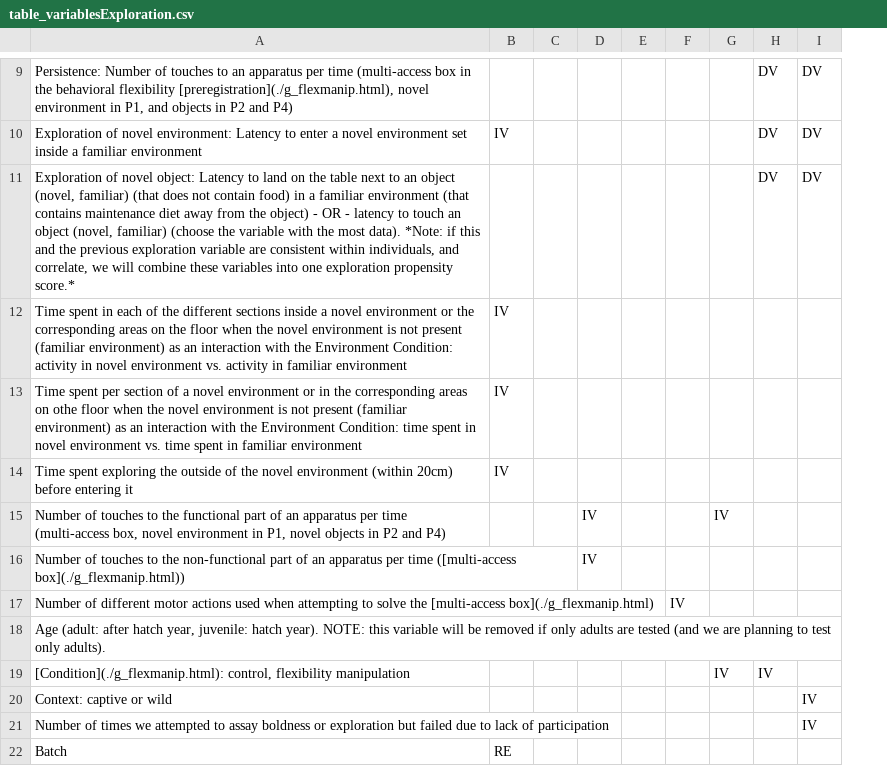
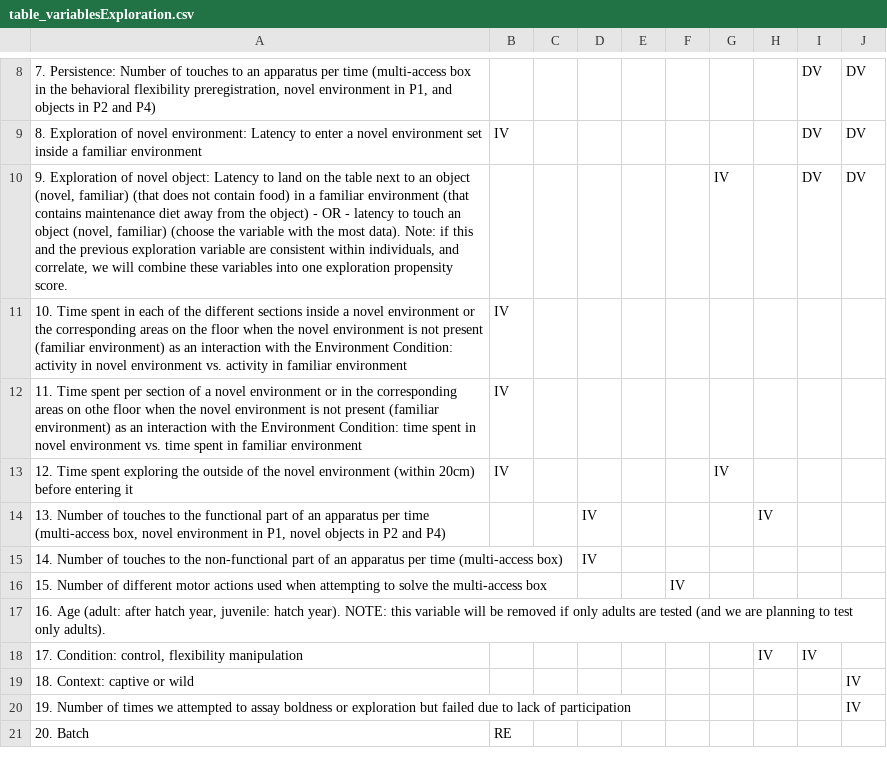
Before and after one commit to corinalogan/grackles, a CSV file: Files/Preregistrations/table_variablesExploration.csv, drawn as a sheet; only a part is shown, gaps mark what is left out; removed rows and columns are numbered as before the commit, all else as after; the diff covers the shown part only; the diff names each change by its address in the sheet, - before the commit and + after, or states it on an @@ line.

Commit message:
working on converting DV & IV text into a table

```diff
--- a/Files/Preregistrations/table_variablesExploration.csv
+++ b/Files/Preregistrations/table_variablesExploration.csv
-column A, rows 9-22: Persistence: Number of touches to an apparatus per time (multi-access box in the behavioral flexibility [preregistration](./g_flexmanip.html), novel environment in P1, and objects in P2 and P4) | Exploration of novel environment: Latency to enter a novel environment set inside a familiar environment | Exploration of novel object: Latency to land on the table next to an object (novel, familiar) (that does not contain food) in a familiar environment (that contains maintenance diet away from the object) - OR - latency to touch an object (novel, familiar) (choose the variable with the most data). *Note: if this and the previous exploration variable are consistent within individuals, and correlate, we will combine these variables into one exploration propensity score.* | Time spent in each of the different sections inside a novel environment or the corresponding areas on the floor when the novel environment is not present (familiar environment) as an interaction with the Environment Condition: activity in novel environment vs. activity in familiar environment | Time spent per section of a novel environment or in the corresponding areas on othe floor when the novel environment is not present (familiar environment) as an interaction with the Environment Condition: time spent in novel environment vs. time spent in familiar environment | Time spent exploring the outside of the novel environment (within 20cm) before entering it | Number of touches to the functional part of an apparatus per time (multi-access box, novel environment in P1, novel objects in P2 and P4) | Number of touches to the non-functional part of an apparatus per time ([multi-access box](./g_flexmanip.html)) | Number of different motor actions used when attempting to solve the [multi-access box](./g_flexmanip.html) | Age (adult: after hatch year, juvenile: hatch year). NOTE: this variable will be removed if only adults are tested (and we are planning to test only adults). | [Condition](./g_flexmanip.html): control, flexibility manipulation | Context: captive or wild | Number of times we attempted to assay boldness or exploration but failed due to lack of participation | Batch
+column A, rows 8-21: 7. Persistence: Number of touches to an apparatus per time (multi-access box in the behavioral flexibility preregistration, novel environment in P1, and objects in P2 and P4) | 8. Exploration of novel environment: Latency to enter a novel environment set inside a familiar environment | 9. Exploration of novel object: Latency to land on the table next to an object (novel, familiar) (that does not contain food) in a familiar environment (that contains maintenance diet away from the object) - OR - latency to touch an object (novel, familiar) (choose the variable with the most data). Note: if this and the previous exploration variable are consistent within individuals, and correlate, we will combine these variables into one exploration propensity score. | 10. Time spent in each of the different sections inside a novel environment or the corresponding areas on the floor when the novel environment is not present (familiar environment) as an interaction with the Environment Condition: activity in novel environment vs. activity in familiar environment | 11. Time spent per section of a novel environment or in the corresponding areas on othe floor when the novel environment is not present (familiar environment) as an interaction with the Environment Condition: time spent in novel environment vs. time spent in familiar environment | 12. Time spent exploring the outside of the novel environment (within 20cm) before entering it | 13. Number of touches to the functional part of an apparatus per time (multi-access box, novel environment in P1, novel objects in P2 and P4) | 14. Number of touches to the non-functional part of an apparatus per time (multi-access box) | 15. Number of different motor actions used when attempting to solve the multi-access box | 16. Age (adult: after hatch year, juvenile: hatch year). NOTE: this variable will be removed if only adults are tested (and we are planning to test only adults). | 17. Condition: control, flexibility manipulation | 18. Context: captive or wild | 19. Number of times we attempted to assay boldness or exploration but failed due to lack of participation | 20. Batch
+column H, rows 14-18: IV |  |  |  | IV
-G10: (empty)
+G10: IV
-G13: (empty)
+G13: IV
-G14: IV
+G14: (empty)
-G18: IV
+G18: (empty)
```
Also changed, not shown: 1 added row, 2 removed rows and 2 edited cells elsewhere in this file, 1 other file.
